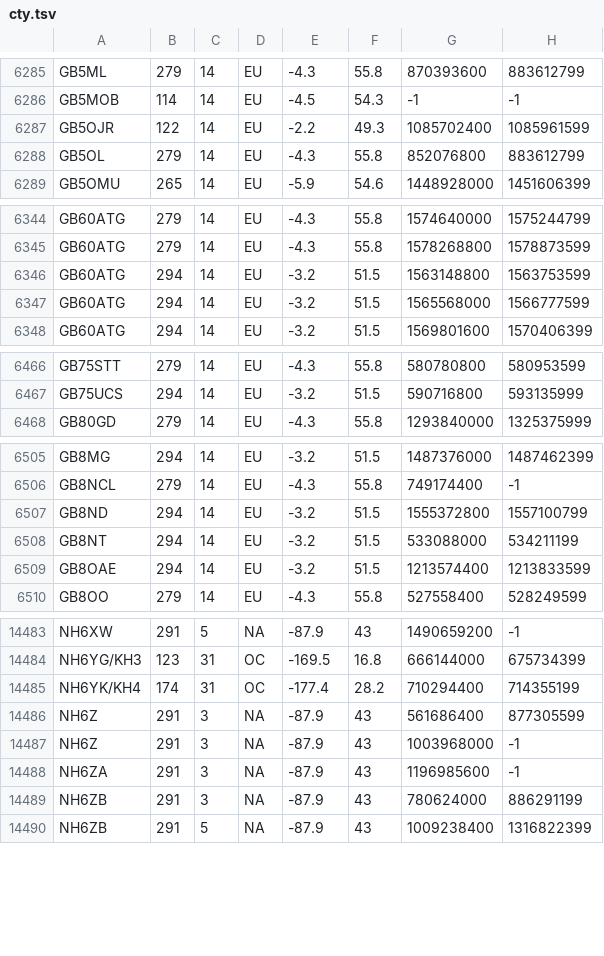
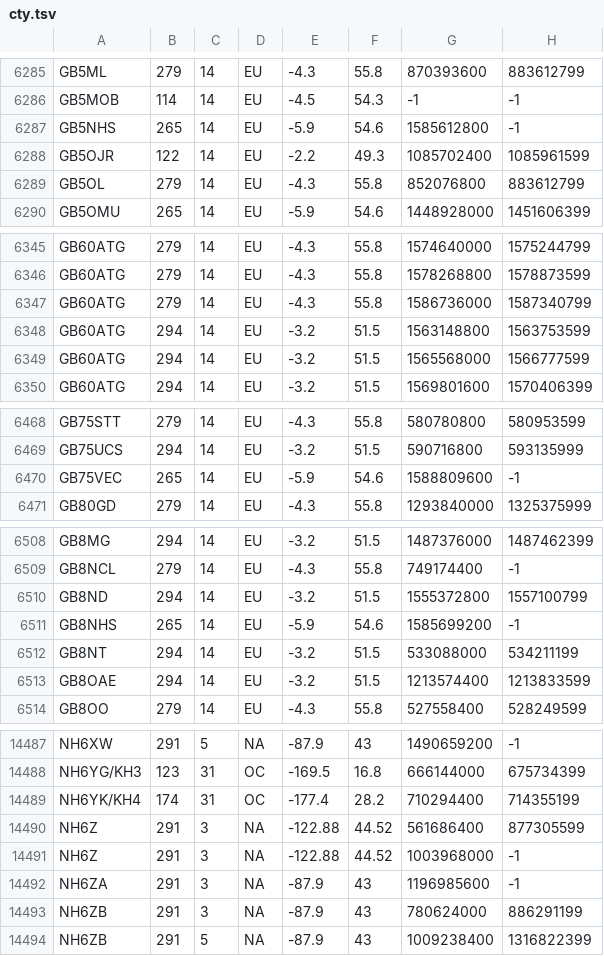
Before and after one commit to pvrose/zzatools, a TSV file: reference/cty.tsv, drawn as a sheet; only a part is shown, gaps mark what is left out; the diff covers the shown part only.

```diff
--- a/reference/cty.tsv
+++ b/reference/cty.tsv
@@ -6286,2 +6286,3 @@ GB5ML	279	14	EU	-4.3	55.8	870393600	883612799
 GB5MOB	114	14	EU	-4.5	54.3	-1	-1
+GB5NHS	265	14	EU	-5.9	54.6	1585612800	-1
 GB5OJR	122	14	EU	-2.2	49.3	1085702400	1085961599
@@ -6345,2 +6346,3 @@ GB60ATG	279	14	EU	-4.3	55.8	1574640000	1575244799
 GB60ATG	279	14	EU	-4.3	55.8	1578268800	1578873599
+GB60ATG	279	14	EU	-4.3	55.8	1586736000	1587340799
 GB60ATG	294	14	EU	-3.2	51.5	1563148800	1563753599
@@ -6467,2 +6469,3 @@ GB75STT	279	14	EU	-4.3	55.8	580780800	580953599
 GB75UCS	294	14	EU	-3.2	51.5	590716800	593135999
+GB75VEC	265	14	EU	-5.9	54.6	1588809600	-1
 GB80GD	279	14	EU	-4.3	55.8	1293840000	1325375999
@@ -6507,2 +6510,3 @@ GB8NCL	279	14	EU	-4.3	55.8	749174400	-1
 GB8ND	294	14	EU	-3.2	51.5	1555372800	1557100799
+GB8NHS	265	14	EU	-5.9	54.6	1585699200	-1
 GB8NT	294	14	EU	-3.2	51.5	533088000	534211199
@@ -14485,4 +14489,4 @@ NH6YG/KH3	123	31	OC	-169.5	16.8	666144000	675734399
 NH6YK/KH4	174	31	OC	-177.4	28.2	710294400	714355199
-NH6Z	291	3	NA	-87.9	43	561686400	877305599
-NH6Z	291	3	NA	-87.9	43	1003968000	-1
+NH6Z	291	3	NA	-122.88	44.52	561686400	877305599
+NH6Z	291	3	NA	-122.88	44.52	1003968000	-1
 NH6ZA	291	3	NA	-87.9	43	1196985600	-1
```
Also changed, not shown: 1 edited cell elsewhere in this file, 11 other files.
